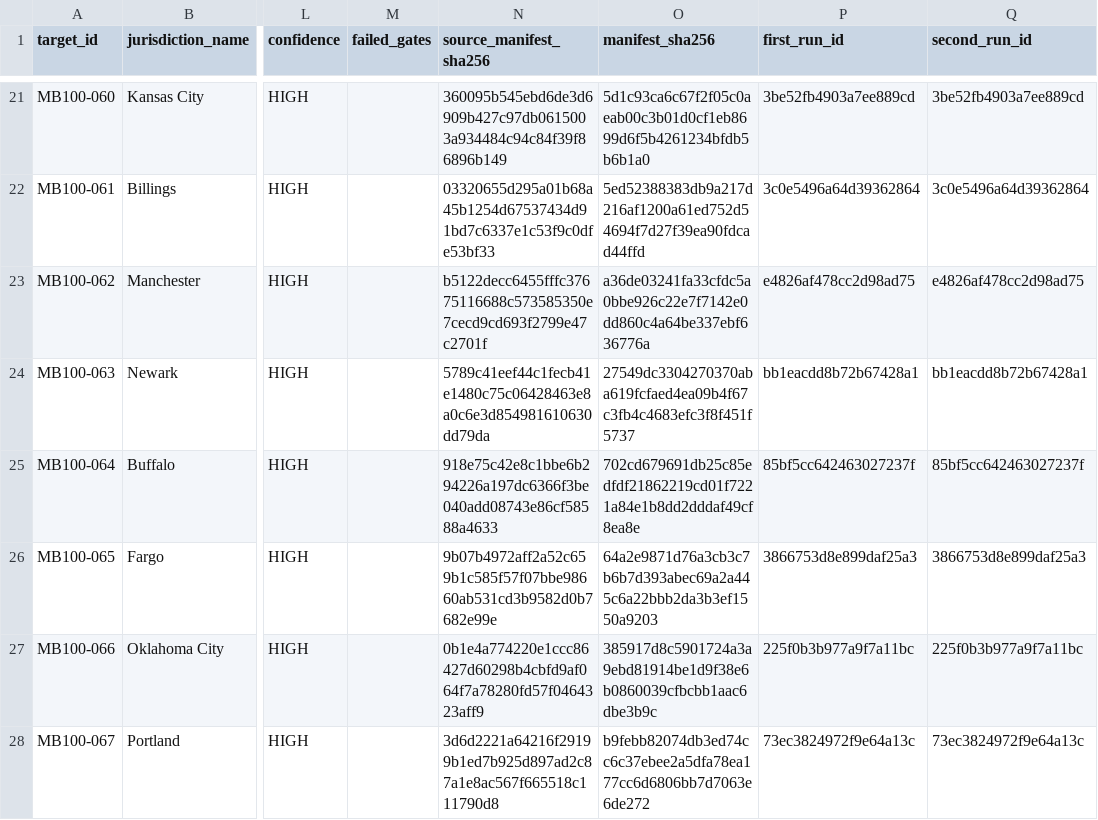
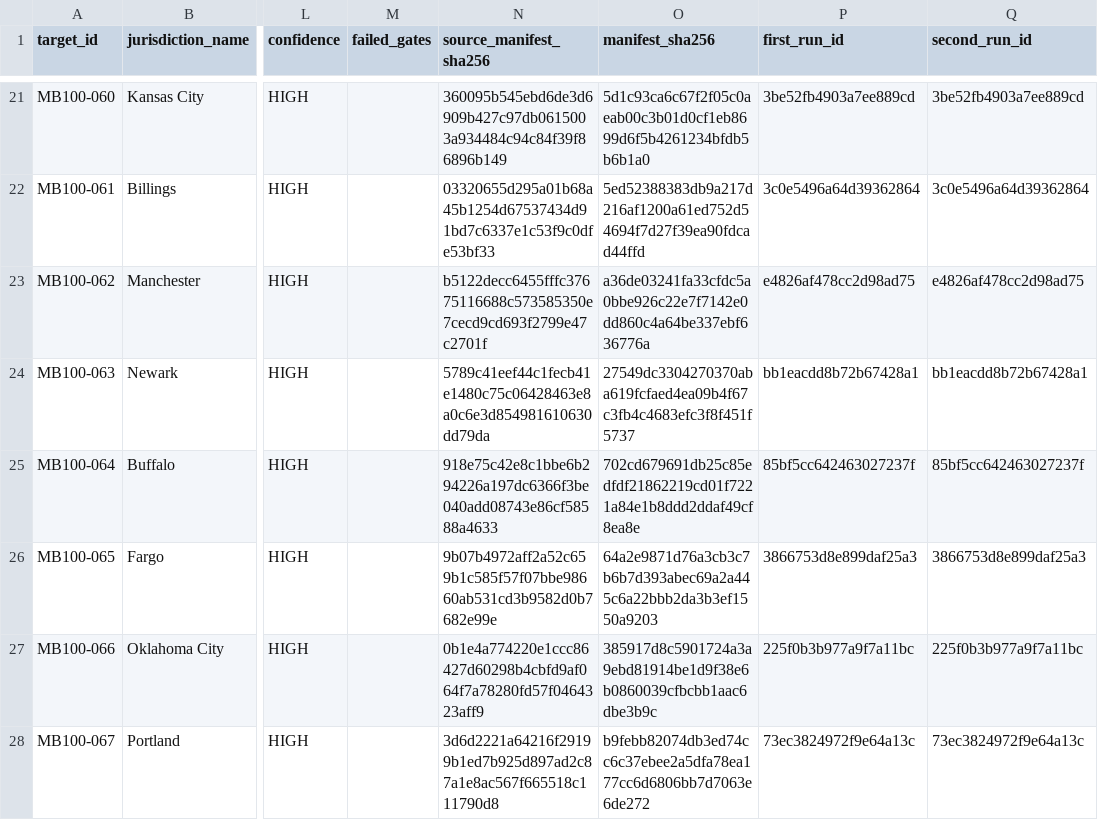
Before and after one commit to MightyLoud/Civic-Cartography, a CSV file: evidence/measured-batch-100/completion-register.csv, drawn as a sheet; only a part is shown, gaps mark what is left out; the diff names each change by its address in the sheet, - before the commit and + after, or states it on an @@ line.

Commit message:
Trigger post-merge completion contract validation

```diff
--- a/evidence/measured-batch-100/completion-register.csv
+++ b/evidence/measured-batch-100/completion-register.csv
-O25 (manifest_sha256): 702cd679691db25c85edfdf21862219cd01f7221a84e1b8dd2dddaf49cf8ea8e
+O25 (manifest_sha256): 702cd679691db25c85edfdf21862219cd01f7221a84e1b8ddd2ddaf49cf8ea8e
```
